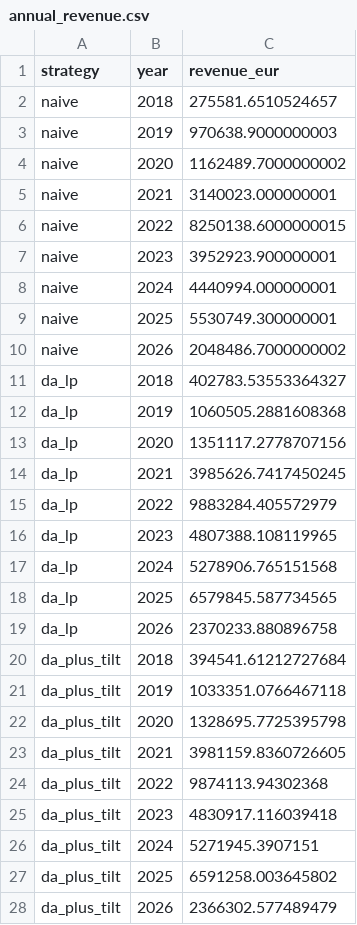
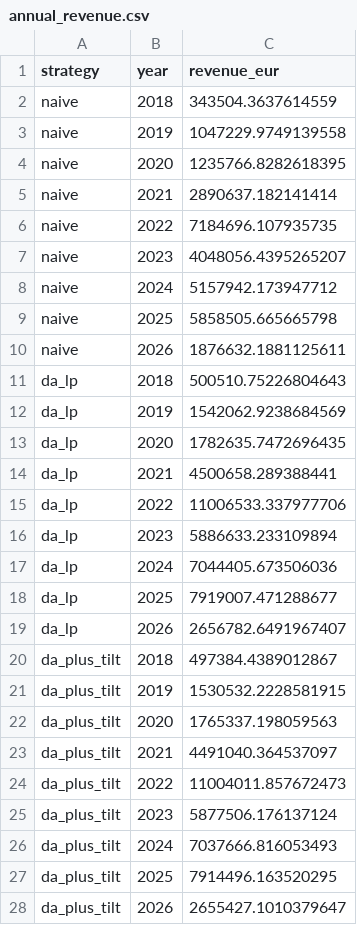
Before and after one commit to TimoJanssen1/power-coupling, a CSV file: results/q3_battery/tables/annual_revenue.csv, drawn as a sheet; only a part is shown; the diff covers the shown part only.

```diff
--- a/results/q3_battery/tables/annual_revenue.csv
+++ b/results/q3_battery/tables/annual_revenue.csv
@@ -1,28 +1,28 @@
 strategy,year,revenue_eur
-naive,2018,275581.6510524657
-naive,2019,970638.9000000003
-naive,2020,1162489.7000000002
-naive,2021,3140023.000000001
-naive,2022,8250138.6000000015
-naive,2023,3952923.900000001
-naive,2024,4440994.000000001
-naive,2025,5530749.300000001
-naive,2026,2048486.7000000002
-da_lp,2018,402783.53553364327
-da_lp,2019,1060505.2881608368
-da_lp,2020,1351117.2778707156
-da_lp,2021,3985626.7417450245
-da_lp,2022,9883284.405572979
-da_lp,2023,4807388.108119965
-da_lp,2024,5278906.765151568
-da_lp,2025,6579845.587734565
-da_lp,2026,2370233.880896758
-da_plus_tilt,2018,394541.61212727684
-da_plus_tilt,2019,1033351.0766467118
-da_plus_tilt,2020,1328695.7725395798
-da_plus_tilt,2021,3981159.8360726605
-da_plus_tilt,2022,9874113.94302368
-da_plus_tilt,2023,4830917.116039418
-da_plus_tilt,2024,5271945.3907151
-da_plus_tilt,2025,6591258.003645802
-da_plus_tilt,2026,2366302.577489479
+naive,2018,343504.3637614559
+naive,2019,1047229.9749139558
+naive,2020,1235766.8282618395
+naive,2021,2890637.182141414
+naive,2022,7184696.107935735
+naive,2023,4048056.4395265207
+naive,2024,5157942.173947712
+naive,2025,5858505.665665798
+naive,2026,1876632.1881125611
+da_lp,2018,500510.75226804643
+da_lp,2019,1542062.9238684569
+da_lp,2020,1782635.7472696435
+da_lp,2021,4500658.289388441
+da_lp,2022,11006533.337977706
+da_lp,2023,5886633.233109894
+da_lp,2024,7044405.673506036
+da_lp,2025,7919007.471288677
+da_lp,2026,2656782.6491967407
+da_plus_tilt,2018,497384.4389012867
+da_plus_tilt,2019,1530532.2228581915
+da_plus_tilt,2020,1765337.198059563
+da_plus_tilt,2021,4491040.364537097
+da_plus_tilt,2022,11004011.857672473
+da_plus_tilt,2023,5877506.176137124
+da_plus_tilt,2024,7037666.816053493
+da_plus_tilt,2025,7914496.163520295
+da_plus_tilt,2026,2655427.1010379647
```
Also changed, not shown: 1 added row, 1 removed row and 8 edited cells elsewhere in this file, results/q2_backtest_honest/tables/summary.csv, results/q3_battery/tables/hour_of_day_profile.csv, 35 other files.
